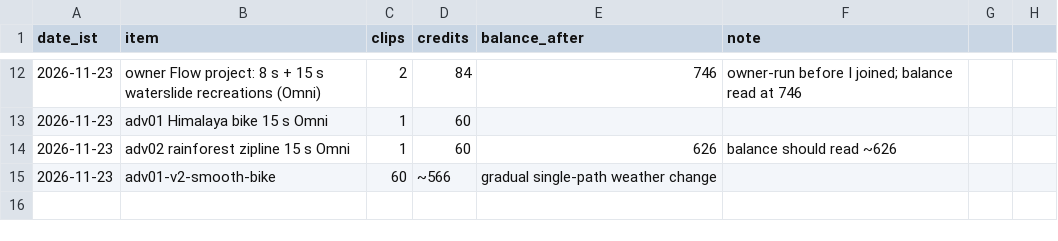
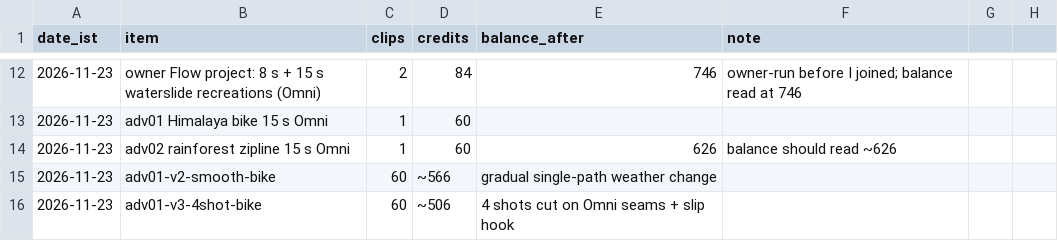
Before and after one commit to aayu95me-sketch/ishq-toons-reels, a CSV file: logs/credits.csv, drawn as a sheet; only a part is shown, gaps mark what is left out.

```diff
--- a/logs/credits.csv
+++ b/logs/credits.csv
@@ -15 +15,2 @@ date_ist,item,clips,credits,balance_after,note
 2026-11-23,adv01-v2-smooth-bike,60,~566,gradual single-path weather change
+2026-11-23,adv01-v3-4shot-bike,60,~506,4 shots cut on Omni seams + slip hook
```
Also changed, not shown: 4 other files.
